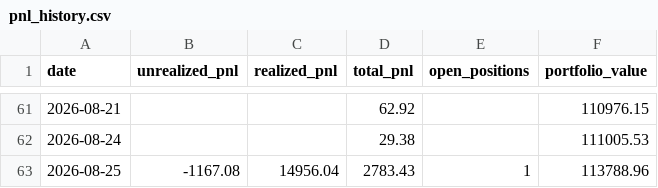
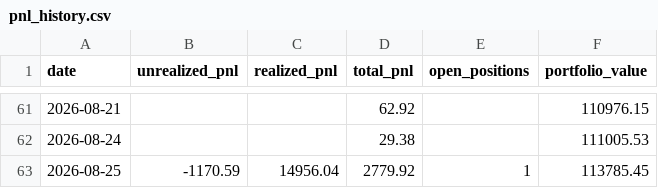
Before and after one commit to Southpaw3234/Quant-Terminal, a CSV file: data/predictions/pnl_history.csv, drawn as a sheet; only a part is shown, gaps mark what is left out.

```diff
--- a/data/predictions/pnl_history.csv
+++ b/data/predictions/pnl_history.csv
@@ -62,2 +62,2 @@ date,unrealized_pnl,realized_pnl,total_pnl,open_positions,portfolio_value
 2026-08-24,,,29.38,,111005.53
-2026-08-25,-1167.08,14956.04,2783.43,1,113788.96
+2026-08-25,-1170.59,14956.04,2779.92,1,113785.45
```
Also changed, not shown: 6 other files.
